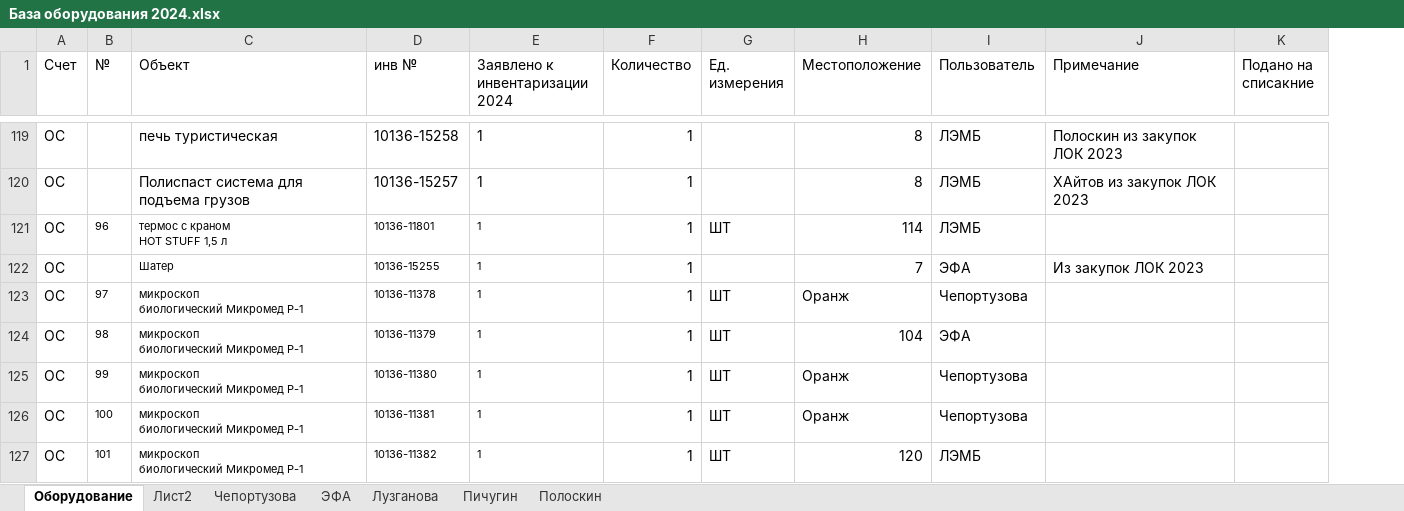
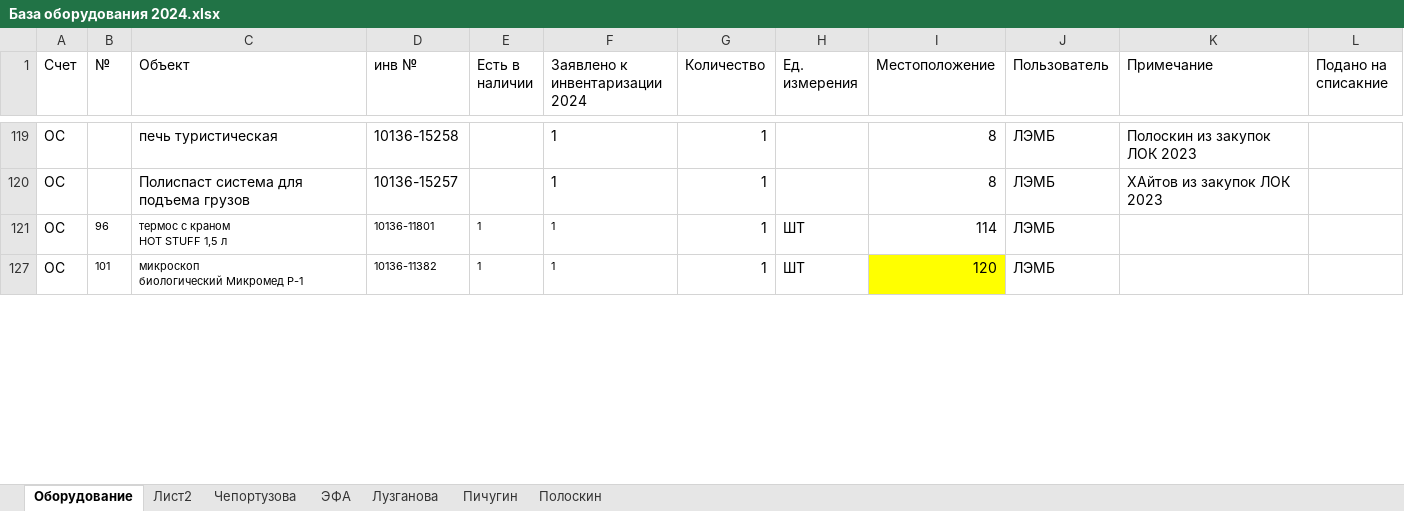
Before and after one commit to polydora/Lab-processings, an Excel workbook: Matuchet/Инвентаризация 2024/База оборудования 2024.xlsx, sheet Оборудование, drawn as a sheet; only a part is shown, gaps mark what is left out; values as stored, in another font and other column widths than the file's, no borders; removed rows and columns are numbered as before the commit, all else as after; ↵ is a line break in a cell; the diff covers the shown part only; the diff names each change by its address in the sheet, - before the commit and + after, or states it on an @@ line.

```diff
--- a/Matuchet/Инвентаризация 2024/База оборудования 2024.xlsx (sheet Оборудование)
+++ b/Matuchet/Инвентаризация 2024/База оборудования 2024.xlsx (sheet Оборудование)
+column E (Есть в наличии), rows 121-127: 1 | 1
@@ row 122 hidden: ОС |  | Шатер | 10136-15255 | 1 | 1 |  | 7 | ЭФА | Из закупок ЛОК 2023 @@
@@ row 123 hidden: ОС | 97 | микроскоп ↵ биологический Микромед Р-1 | 10136-11378 | 1 | 1 | ШТ | Оранж | Чепортузова @@
@@ row 124 hidden: ОС | 98 | микроскоп ↵ биологический Микромед Р-1 | 10136-11379 | 1 | 1 | ШТ | 104 | ЭФА @@
@@ row 125 hidden: ОС | 99 | микроскоп ↵ биологический Микромед Р-1 | 10136-11380 | 1 | 1 | ШТ | Оранж | Чепортузова @@
@@ row 126 hidden: ОС | 100 | микроскоп ↵ биологический Микромед Р-1 | 10136-11381 | 1 | 1 | ШТ | Оранж | Чепортузова @@
-I127 fill: none
+I127 fill: #FFFF00
```
Also changed, not shown: 43 hidden or unhidden rows, 2 edited cells and cell formats elsewhere in this sheet, 2 other files.
